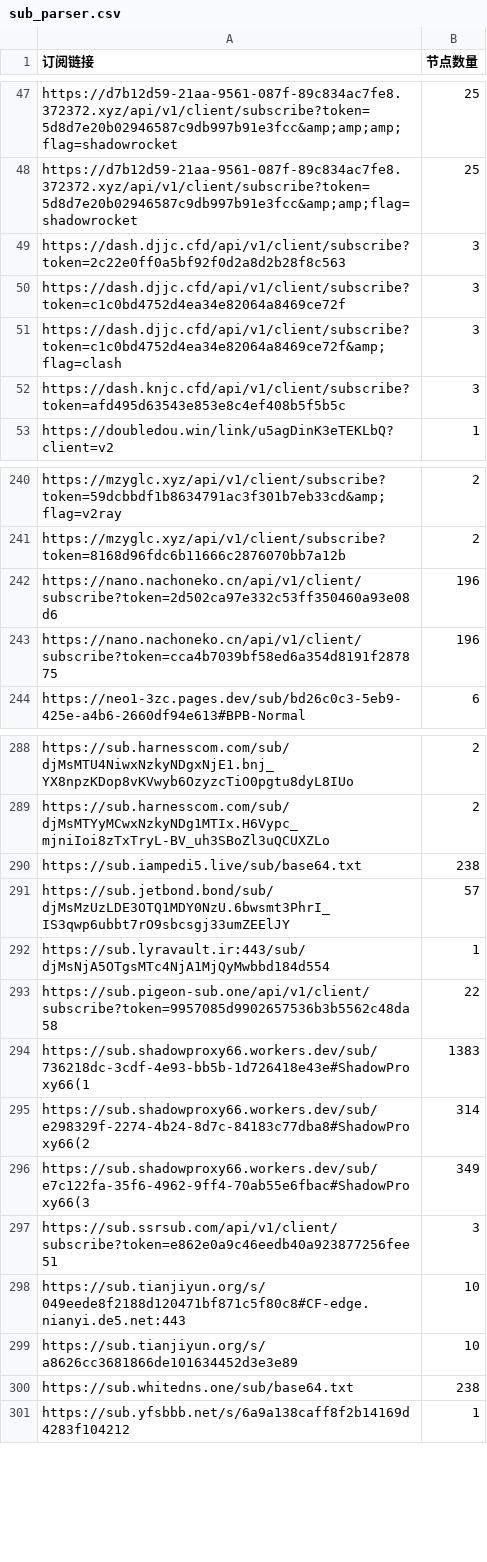
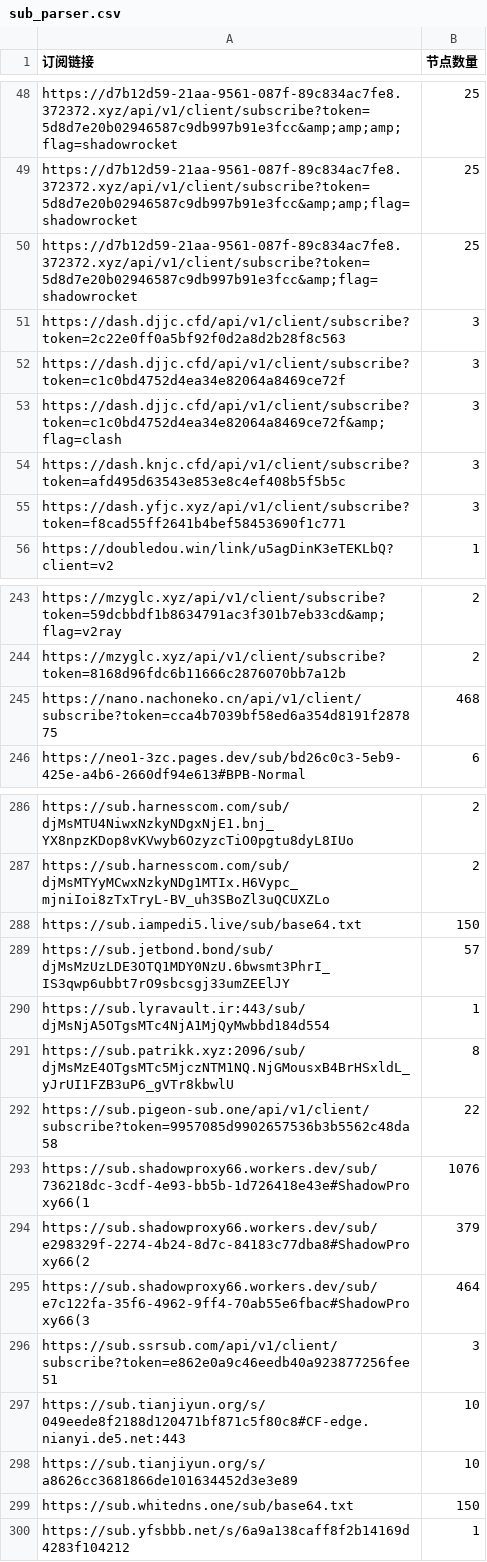
Before and after one commit to ipenwrt/crawler, a CSV file: sub_parser.csv, drawn as a sheet; only a part is shown, gaps mark what is left out; the diff covers the shown part only.

```diff
--- a/sub_parser.csv
+++ b/sub_parser.csv
@@ -48,2 +49,3 @@ https://d7b12d59-21aa-9561-087f-89c834ac7fe8.372372.xyz/api/v1/client/subscribe?
 https://d7b12d59-21aa-9561-087f-89c834ac7fe8.372372.xyz/api/v1/client/subscribe?token=5d8d7e20b02946587c9db997b91e3fcc&amp;amp;flag=shadowrocket,25
+https://d7b12d59-21aa-9561-087f-89c834ac7fe8.372372.xyz/api/v1/client/subscribe?token=5d8d7e20b02946587c9db997b91e3fcc&amp;flag=shadowrocket,25
 https://dash.djjc.cfd/api/v1/client/subscribe?token=2c22e0ff0a5bf92f0d2a8d2b28f8c563,3
@@ -52,2 +54,3 @@ https://dash.djjc.cfd/api/v1/client/subscribe?token=c1c0bd4752d4ea34e82064a8469c
 https://dash.knjc.cfd/api/v1/client/subscribe?token=afd495d63543e853e8c4ef408b5f5b5c,3
+https://dash.yfjc.xyz/api/v1/client/subscribe?token=f8cad55ff2641b4bef58453690f1c771,3
 https://doubledou.win/link/u5agDinK3eTEKLbQ?client=v2,1
@@ -241,4 +244,3 @@ https://mzyglc.xyz/api/v1/client/subscribe?token=59dcbbdf1b8634791ac3f301b7eb33c
 https://mzyglc.xyz/api/v1/client/subscribe?token=8168d96fdc6b11666c2876070bb7a12b,2
-https://nano.nachoneko.cn/api/v1/client/subscribe?token=2d502ca97e332c53ff350460a93e08d6,196
-https://nano.nachoneko.cn/api/v1/client/subscribe?token=cca4b7039bf58ed6a354d8191f287875,196
+https://nano.nachoneko.cn/api/v1/client/subscribe?token=cca4b7039bf58ed6a354d8191f287875,468
 https://neo1-3zc.pages.dev/sub/bd26c0c3-5eb9-425e-a4b6-2660df94e613#BPB-Normal,6
@@ -289,9 +287,10 @@ https://sub.harnesscom.com/sub/djMsMTU4NiwxNzkyNDgxNjE1.bnj_YX8npzKDop8vKVwyb6Oz
 https://sub.harnesscom.com/sub/djMsMTYyMCwxNzkyNDg1MTIx.H6Vypc_mjniIoi8zTxTryL-BV_uh3SBoZl3uQCUXZLo,2
-https://sub.iampedi5.live/sub/base64.txt,238
+https://sub.iampedi5.live/sub/base64.txt,150
 https://sub.jetbond.bond/sub/djMsMzUzLDE3OTQ1MDY0NzU.6bwsmt3PhrI_IS3qwp6ubbt7rO9sbcsgj33umZEElJY,57
 https://sub.lyravault.ir:443/sub/djMsNjA5OTgsMTc4NjA1MjQyMwbbd184d554,1
+https://sub.patrikk.xyz:2096/sub/djMsMzE4OTgsMTc5MjczNTM1NQ.NjGMousxB4BrHSxldL_yJrUI1FZB3uP6_gVTr8kbwlU,8
 https://sub.pigeon-sub.one/api/v1/client/subscribe?token=9957085d9902657536b3b5562c48da58,22
-https://sub.shadowproxy66.workers.dev/sub/736218dc-3cdf-4e93-bb5b-1d726418e43e#ShadowProxy66(1,1383
-https://sub.shadowproxy66.workers.dev/sub/e298329f-2274-4b24-8d7c-84183c77dba8#ShadowProxy66(2,314
-https://sub.shadowproxy66.workers.dev/sub/e7c122fa-35f6-4962-9ff4-70ab55e6fbac#ShadowProxy66(3,349
+https://sub.shadowproxy66.workers.dev/sub/736218dc-3cdf-4e93-bb5b-1d726418e43e#ShadowProxy66(1,1076
+https://sub.shadowproxy66.workers.dev/sub/e298329f-2274-4b24-8d7c-84183c77dba8#ShadowProxy66(2,379
+https://sub.shadowproxy66.workers.dev/sub/e7c122fa-35f6-4962-9ff4-70ab55e6fbac#ShadowProxy66(3,464
 https://sub.ssrsub.com/api/v1/client/subscribe?token=e862e0a9c46eedb40a923877256fee51,3
@@ -299,3 +298,3 @@ https://sub.tianjiyun.org/s/049eede8f2188d120471bf871c5f80c8#CF-edge.nianyi.de5.
 https://sub.tianjiyun.org/s/a8626cc3681866de101634452d3e3e89,10
-https://sub.whitedns.one/sub/base64.txt,238
+https://sub.whitedns.one/sub/base64.txt,150
 https://sub.yfsbbb.net/s/6a9a138caff8f2b14169d4283f104212,1
```
Also changed, not shown: 7 added rows, 20 removed rows and 15 edited cells elsewhere in this file, 3 other files.
